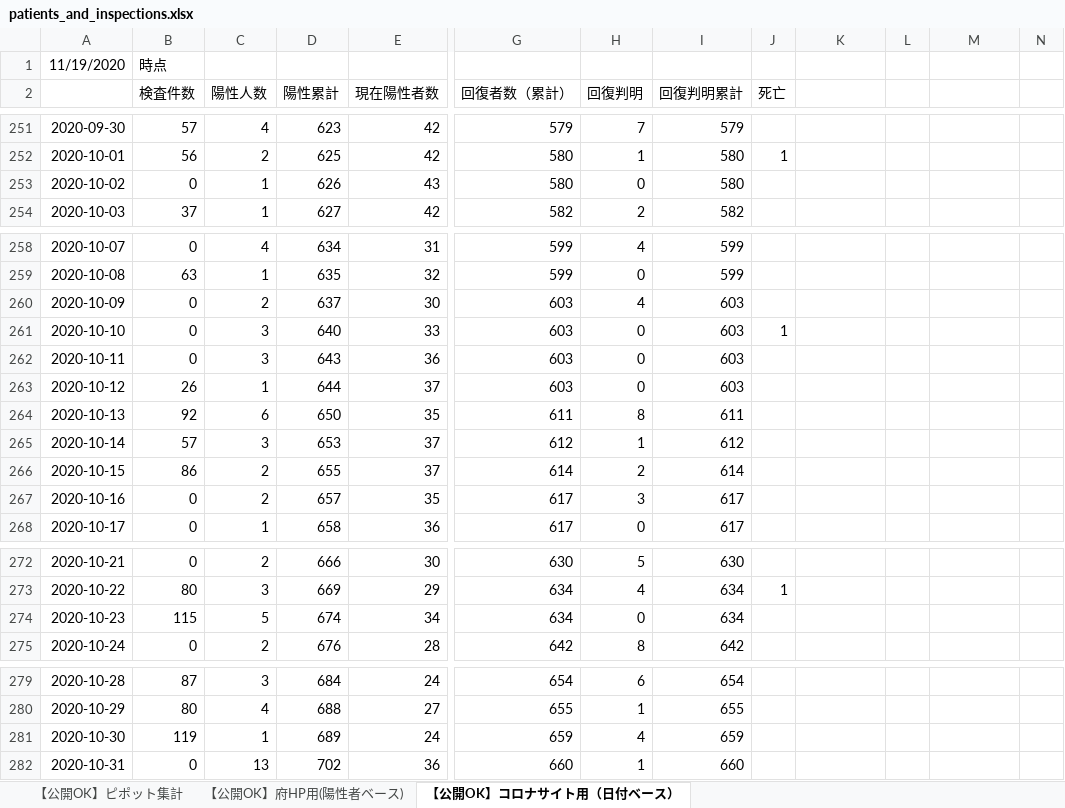
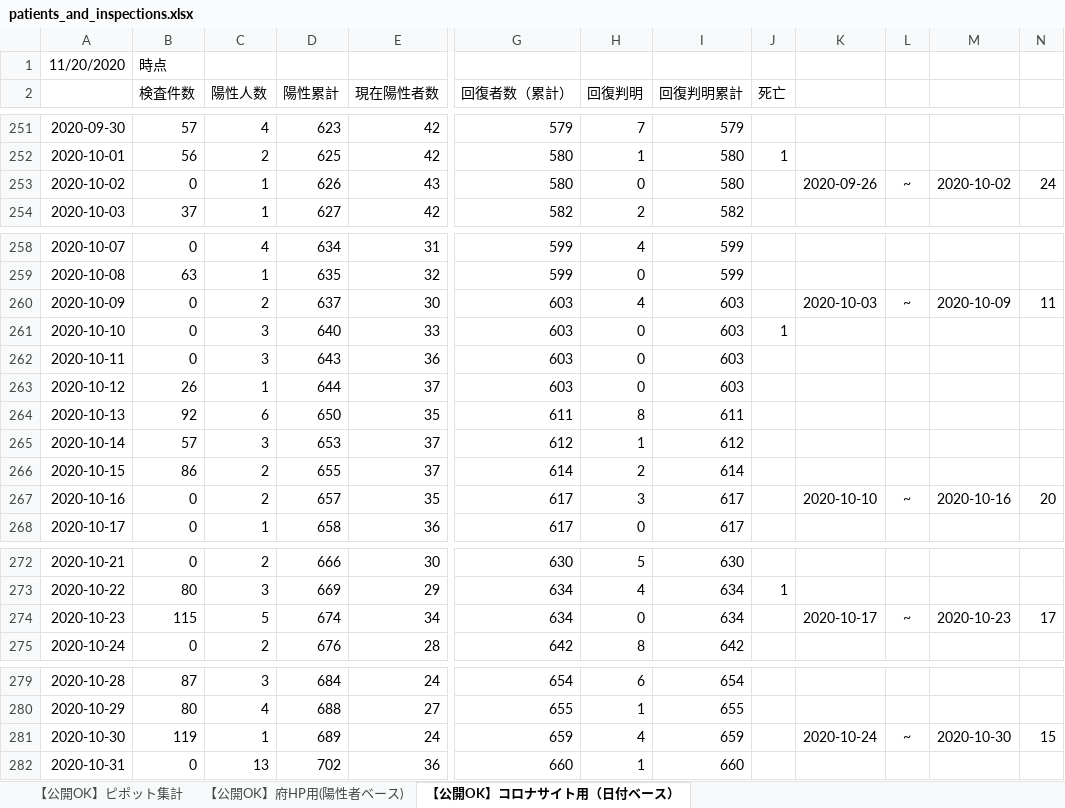
Before and after one commit to yotemuku/covid19, an Excel workbook: data/patients_and_inspections.xlsx, sheet 【公開OK】コロナサイト用（日付ベース）, drawn as a sheet; only a part is shown, gaps mark what is left out; values as stored, in another font and other column widths than the file's, no borders; the diff covers the shown part only; the diff names each change by its address in the sheet, - before the commit and + after, or states it on an @@ line.

```diff
--- a/data/patients_and_inspections.xlsx (sheet 【公開OK】コロナサイト用（日付ベース）)
+++ b/data/patients_and_inspections.xlsx (sheet 【公開OK】コロナサイト用（日付ベース）)
-A1: 11/19/2020
+A1: 11/20/2020
-K253: (empty)
+K253: 2020-09-26
-L253: (empty)
+L253: ~
-M253: (empty)
+M253: 2020-10-02
-N253: (empty)
+N253: 24
-K260: (empty)
+K260: 2020-10-03
-L260: (empty)
+L260: ~
-M260: (empty)
+M260: 2020-10-09
-N260: (empty)
+N260: 11
-K267: (empty)
+K267: 2020-10-10
-L267: (empty)
+L267: ~
-M267: (empty)
+M267: 2020-10-16
-N267: (empty)
+N267: 20
-K274: (empty)
+K274: 2020-10-17
-L274: (empty)
+L274: ~
-M274: (empty)
+M274: 2020-10-23
-N274: (empty)
+N274: 17
-K281: (empty)
+K281: 2020-10-24
-L281: (empty)
+L281: ~
-M281: (empty)
+M281: 2020-10-30
-N281: (empty)
+N281: 15
```
Also changed, not shown: 5 added rows and 26 edited cells elsewhere in this sheet, 1 other file.
